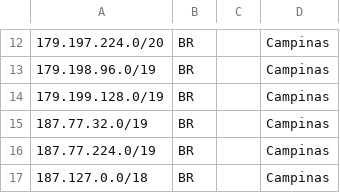
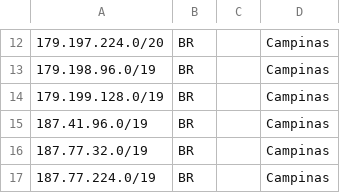
Before and after one commit to hostinger/geofeed, a CSV file: geofeed.csv, drawn as a sheet; only a part is shown, gaps mark what is left out; the shorter side is filled out with more unchanged rows; the diff names each change by its address in the sheet, - before the commit and + after, or states it on an @@ line.

```diff
--- a/geofeed.csv
+++ b/geofeed.csv
+row 15: 187.41.96.0/19 | BR |  | Campinas
```
